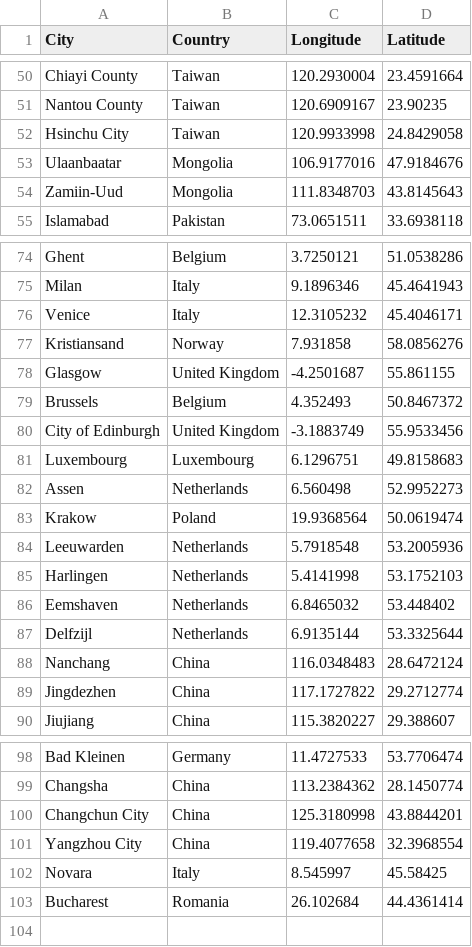
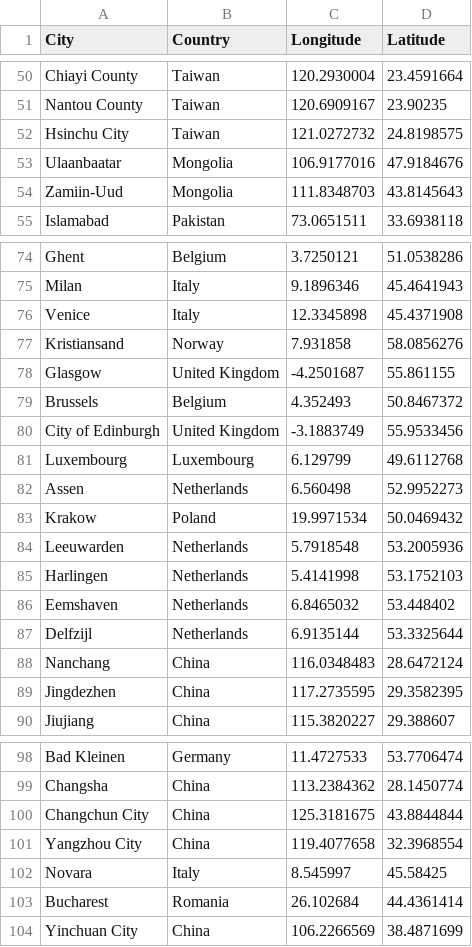
Before and after one commit to Echotengli/Echotengli.github.io, a CSV file: footprint/city_coordinates.csv, drawn as a sheet; only a part is shown, gaps mark what is left out; the diff covers the shown part only.

Commit message:
yinchuan added

```diff
--- a/footprint/city_coordinates.csv
+++ b/footprint/city_coordinates.csv
@@ -51,3 +51,3 @@ Chiayi County,Taiwan,120.2930004,23.4591664
 Nantou County,Taiwan,120.6909167,23.90235
-Hsinchu City,Taiwan,120.9933998,24.8429058
+Hsinchu City,Taiwan,121.0272732,24.8198575
 Ulaanbaatar,Mongolia,106.9177016,47.9184676
@@ -75,3 +75,3 @@ Ghent,Belgium,3.7250121,51.0538286
 Milan,Italy,9.1896346,45.4641943
-Venice,Italy,12.3105232,45.4046171
+Venice,Italy,12.3345898,45.4371908
 Kristiansand,Norway,7.931858,58.0856276
@@ -80,5 +80,5 @@ Brussels,Belgium,4.352493,50.8467372
 City of Edinburgh,United Kingdom,-3.1883749,55.9533456
-Luxembourg,Luxembourg,6.1296751,49.8158683
+Luxembourg,Luxembourg,6.129799,49.6112768
 Assen,Netherlands,6.560498,52.9952273
-Krakow,Poland,19.9368564,50.0619474
+Krakow,Poland,19.9971534,50.0469432
 Leeuwarden,Netherlands,5.7918548,53.2005936
@@ -88,3 +88,3 @@ Delfzijl,Netherlands,6.9135144,53.3325644
 Nanchang,China,116.0348483,28.6472124
-Jingdezhen,China,117.1727822,29.2712774
+Jingdezhen,China,117.2735595,29.3582395
 Jiujiang,China,115.3820227,29.388607
@@ -99,3 +99,3 @@ Bad Kleinen,Germany,11.4727533,53.7706474
 Changsha,China,113.2384362,28.1450774
-Changchun City,China,125.3180998,43.8844201
+Changchun City,China,125.3181675,43.8844844
 Yangzhou City,China,119.4077658,32.3968554
@@ -103 +103,2 @@ Novara,Italy,8.545997,45.58425
 Bucharest,Romania,26.102684,44.4361414
+Yinchuan City,China,106.2266569,38.4871699
```
Also changed, not shown: 16 edited cells elsewhere in this file, 3 other files.
